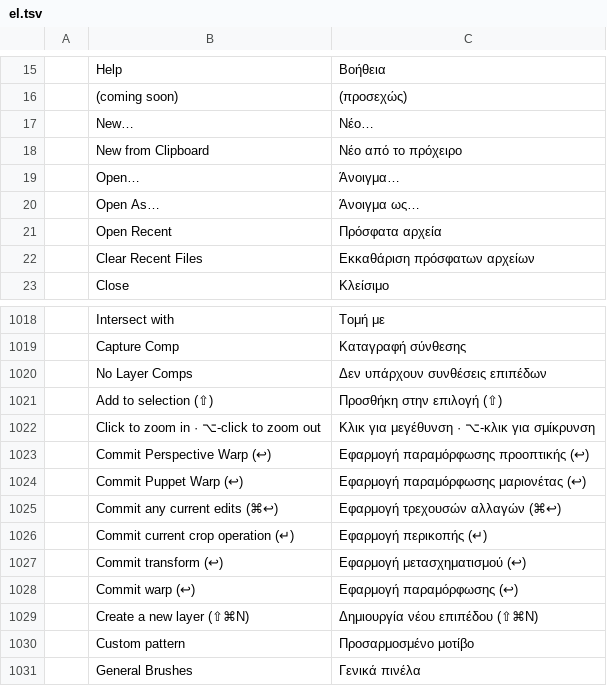
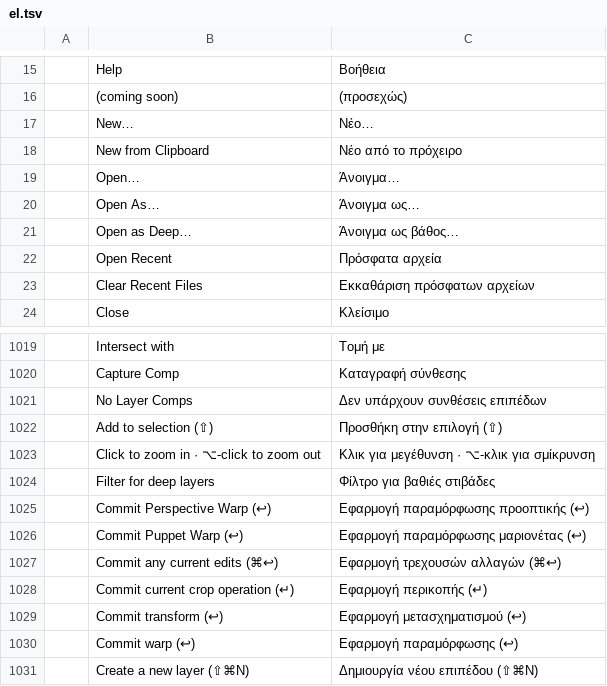
Before and after one commit to ChoqueCastroLD/capishot, a TSV file: crates/ui-egui/src/i18n/el.tsv, drawn as a sheet; only a part is shown, gaps mark what is left out; the shorter side is filled out with more unchanged rows; the diff names each change by its address in the sheet, - before the commit and + after, or states it on an @@ line.

Commit message:
deep: hostile counts, decreasing-count refusal, CMYK flattening refusal, i18n
Review hardening for the deep stack: DeepData::merge computes its union
grid in i64 with clamped corners and a capacity cap (a file declaring
x+width past i32 used to overflow, and to - from could underflow);
decreasing sample counts are refused at .pcraft load (a valid bundle
whose counts shrink mid-table is the regression), total * 4 is checked
before the channel length comparison, and the union grid caps at 2^28
cells; flat_surface refuses non-RGB/grayscale targets instead of writing
red as cyan (proxy and PSD export skip the layer with a warning), and
the Greek catalog carries both new menu strings.

```diff
--- a/crates/ui-egui/src/i18n/el.tsv
+++ b/crates/ui-egui/src/i18n/el.tsv
+row 21:  | Open as Deep… | Άνοιγμα ως βάθος…
+row 1024:  | Filter for deep layers | Φίλτρο για βαθιές στιβάδες
```
Also changed, not shown: 6 other files.
